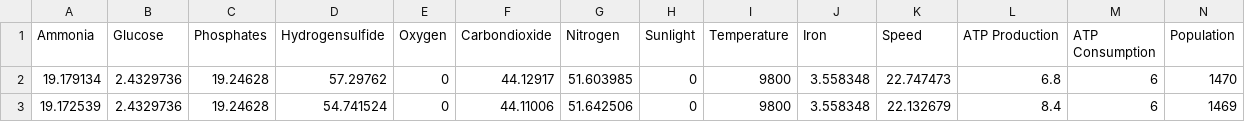
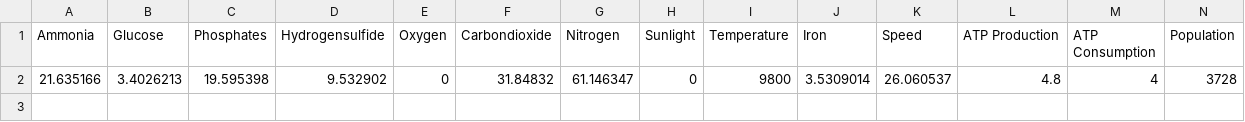
Before and after one commit to RealLordzombieboy/Thrive_AI_Compat, a CSV file: AI Player/gathered_data_log.csv, drawn as a sheet; only a part is shown; rows hold the shown columns only; the diff names each change by its address in the sheet, - before the commit and + after, or states it on an @@ line.

```diff
--- a/AI Player/gathered_data_log.csv
+++ b/AI Player/gathered_data_log.csv
-A2 (Ammonia): 19.179134
+A2 (Ammonia): 21.635166
-B2 (Glucose): 2.4329736
+B2 (Glucose): 3.4026213
-C2 (Phosphates): 19.24628
+C2 (Phosphates): 19.595398
-D2 (Hydrogensulfide): 57.29762
+D2 (Hydrogensulfide): 9.532902
-F2 (Carbondioxide): 44.12917
+F2 (Carbondioxide): 31.84832
-G2 (Nitrogen): 51.603985
+G2 (Nitrogen): 61.146347
-J2 (Iron): 3.558348
+J2 (Iron): 3.5309014
-K2 (Speed): 22.747473
+K2 (Speed): 26.060537
-L2 (ATP Production): 6.8
+L2 (ATP Production): 4.8
-M2 (ATP Consumption): 6
+M2 (ATP Consumption): 4
-N2 (Population): 1470
+N2 (Population): 3728
-row 3: 19.172539 | 2.4329736 | 19.24628 | 54.741524 | 0 | 44.11006 | 51.642506 | 0 | 9800 | 3.558348 | 22.132679 | 8.4 | 6 | 1469
```
Also changed, not shown: 5 other files.
